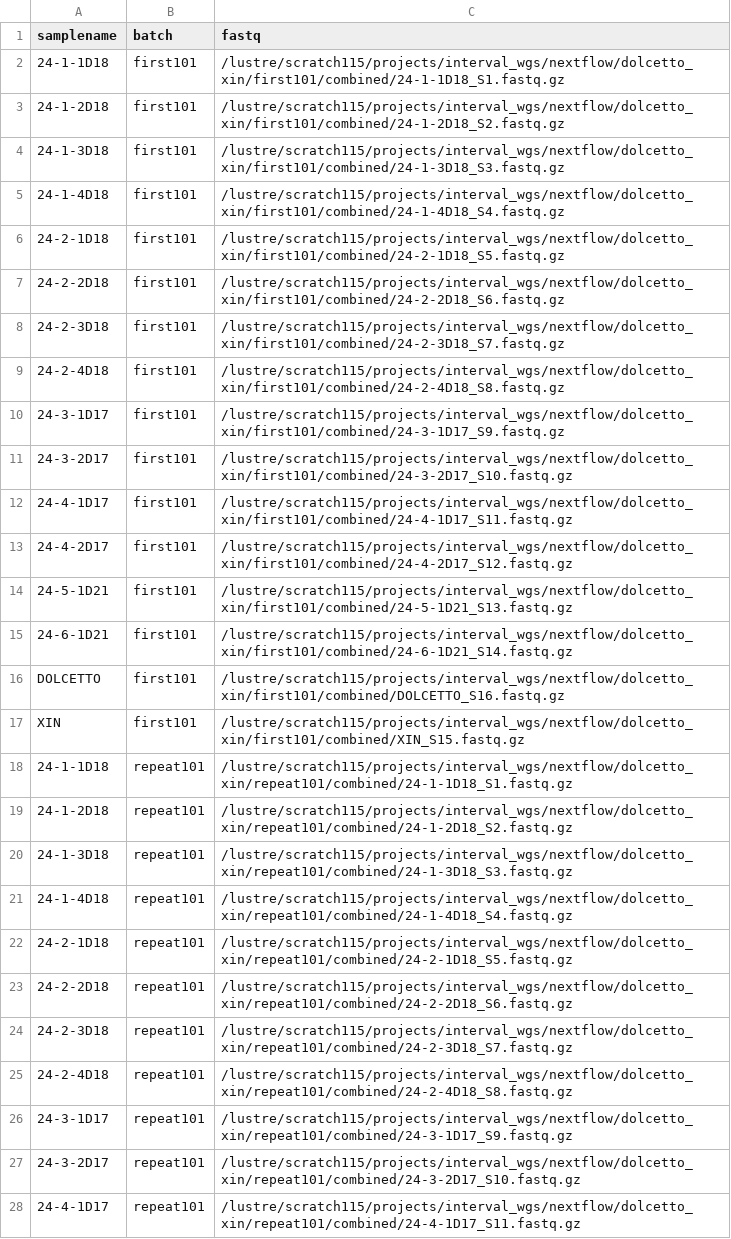
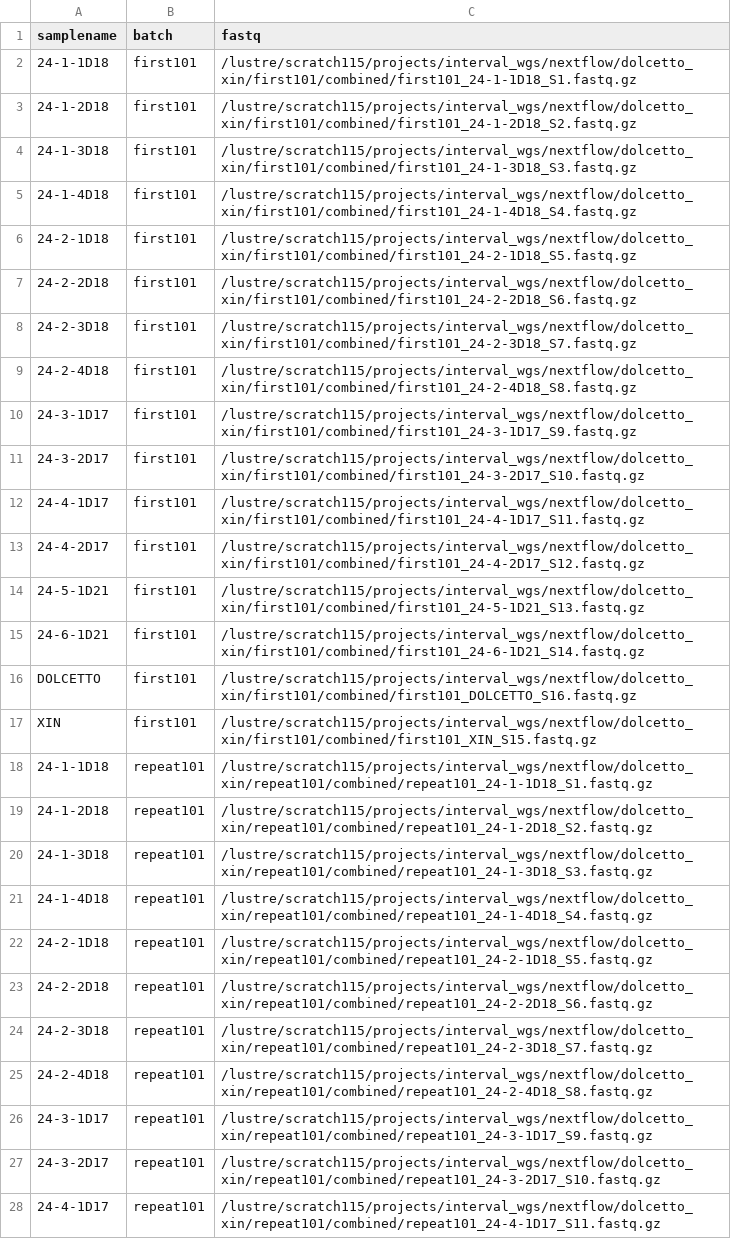
Before and after one commit to wtsi-hgi/nextflow-pipelines, a CSV file: inputs/crispr/walkup101_fastqs.csv, drawn as a sheet; only a part is shown; the diff covers the shown part only; the diff names each change by its address in the sheet, - before the commit and + after, or states it on an @@ line.

Commit message:
auto-git

```diff
--- a/inputs/crispr/walkup101_fastqs.csv
+++ b/inputs/crispr/walkup101_fastqs.csv
-C2 (fastq): /lustre/scratch115/projects/interval_wgs/nextflow/dolcetto_xin/first101/combined/24-1-1D18_S1.fastq.gz
+C2 (fastq): /lustre/scratch115/projects/interval_wgs/nextflow/dolcetto_xin/first101/combined/first101_24-1-1D18_S1.fastq.gz
-C3 (fastq): /lustre/scratch115/projects/interval_wgs/nextflow/dolcetto_xin/first101/combined/24-1-2D18_S2.fastq.gz
+C3 (fastq): /lustre/scratch115/projects/interval_wgs/nextflow/dolcetto_xin/first101/combined/first101_24-1-2D18_S2.fastq.gz
-C4 (fastq): /lustre/scratch115/projects/interval_wgs/nextflow/dolcetto_xin/first101/combined/24-1-3D18_S3.fastq.gz
+C4 (fastq): /lustre/scratch115/projects/interval_wgs/nextflow/dolcetto_xin/first101/combined/first101_24-1-3D18_S3.fastq.gz
-C5 (fastq): /lustre/scratch115/projects/interval_wgs/nextflow/dolcetto_xin/first101/combined/24-1-4D18_S4.fastq.gz
+C5 (fastq): /lustre/scratch115/projects/interval_wgs/nextflow/dolcetto_xin/first101/combined/first101_24-1-4D18_S4.fastq.gz
-C6 (fastq): /lustre/scratch115/projects/interval_wgs/nextflow/dolcetto_xin/first101/combined/24-2-1D18_S5.fastq.gz
+C6 (fastq): /lustre/scratch115/projects/interval_wgs/nextflow/dolcetto_xin/first101/combined/first101_24-2-1D18_S5.fastq.gz
-C7 (fastq): /lustre/scratch115/projects/interval_wgs/nextflow/dolcetto_xin/first101/combined/24-2-2D18_S6.fastq.gz
+C7 (fastq): /lustre/scratch115/projects/interval_wgs/nextflow/dolcetto_xin/first101/combined/first101_24-2-2D18_S6.fastq.gz
-C8 (fastq): /lustre/scratch115/projects/interval_wgs/nextflow/dolcetto_xin/first101/combined/24-2-3D18_S7.fastq.gz
+C8 (fastq): /lustre/scratch115/projects/interval_wgs/nextflow/dolcetto_xin/first101/combined/first101_24-2-3D18_S7.fastq.gz
-C9 (fastq): /lustre/scratch115/projects/interval_wgs/nextflow/dolcetto_xin/first101/combined/24-2-4D18_S8.fastq.gz
+C9 (fastq): /lustre/scratch115/projects/interval_wgs/nextflow/dolcetto_xin/first101/combined/first101_24-2-4D18_S8.fastq.gz
-C10 (fastq): /lustre/scratch115/projects/interval_wgs/nextflow/dolcetto_xin/first101/combined/24-3-1D17_S9.fastq.gz
+C10 (fastq): /lustre/scratch115/projects/interval_wgs/nextflow/dolcetto_xin/first101/combined/first101_24-3-1D17_S9.fastq.gz
-C11 (fastq): /lustre/scratch115/projects/interval_wgs/nextflow/dolcetto_xin/first101/combined/24-3-2D17_S10.fastq.gz
+C11 (fastq): /lustre/scratch115/projects/interval_wgs/nextflow/dolcetto_xin/first101/combined/first101_24-3-2D17_S10.fastq.gz
-C12 (fastq): /lustre/scratch115/projects/interval_wgs/nextflow/dolcetto_xin/first101/combined/24-4-1D17_S11.fastq.gz
+C12 (fastq): /lustre/scratch115/projects/interval_wgs/nextflow/dolcetto_xin/first101/combined/first101_24-4-1D17_S11.fastq.gz
-C13 (fastq): /lustre/scratch115/projects/interval_wgs/nextflow/dolcetto_xin/first101/combined/24-4-2D17_S12.fastq.gz
+C13 (fastq): /lustre/scratch115/projects/interval_wgs/nextflow/dolcetto_xin/first101/combined/first101_24-4-2D17_S12.fastq.gz
-C14 (fastq): /lustre/scratch115/projects/interval_wgs/nextflow/dolcetto_xin/first101/combined/24-5-1D21_S13.fastq.gz
+C14 (fastq): /lustre/scratch115/projects/interval_wgs/nextflow/dolcetto_xin/first101/combined/first101_24-5-1D21_S13.fastq.gz
-C15 (fastq): /lustre/scratch115/projects/interval_wgs/nextflow/dolcetto_xin/first101/combined/24-6-1D21_S14.fastq.gz
+C15 (fastq): /lustre/scratch115/projects/interval_wgs/nextflow/dolcetto_xin/first101/combined/first101_24-6-1D21_S14.fastq.gz
-C16 (fastq): /lustre/scratch115/projects/interval_wgs/nextflow/dolcetto_xin/first101/combined/DOLCETTO_S16.fastq.gz
+C16 (fastq): /lustre/scratch115/projects/interval_wgs/nextflow/dolcetto_xin/first101/combined/first101_DOLCETTO_S16.fastq.gz
-C17 (fastq): /lustre/scratch115/projects/interval_wgs/nextflow/dolcetto_xin/first101/combined/XIN_S15.fastq.gz
+C17 (fastq): /lustre/scratch115/projects/interval_wgs/nextflow/dolcetto_xin/first101/combined/first101_XIN_S15.fastq.gz
-C18 (fastq): /lustre/scratch115/projects/interval_wgs/nextflow/dolcetto_xin/repeat101/combined/24-1-1D18_S1.fastq.gz
+C18 (fastq): /lustre/scratch115/projects/interval_wgs/nextflow/dolcetto_xin/repeat101/combined/repeat101_24-1-1D18_S1.fastq.gz
-C19 (fastq): /lustre/scratch115/projects/interval_wgs/nextflow/dolcetto_xin/repeat101/combined/24-1-2D18_S2.fastq.gz
+C19 (fastq): /lustre/scratch115/projects/interval_wgs/nextflow/dolcetto_xin/repeat101/combined/repeat101_24-1-2D18_S2.fastq.gz
-C20 (fastq): /lustre/scratch115/projects/interval_wgs/nextflow/dolcetto_xin/repeat101/combined/24-1-3D18_S3.fastq.gz
+C20 (fastq): /lustre/scratch115/projects/interval_wgs/nextflow/dolcetto_xin/repeat101/combined/repeat101_24-1-3D18_S3.fastq.gz
-C21 (fastq): /lustre/scratch115/projects/interval_wgs/nextflow/dolcetto_xin/repeat101/combined/24-1-4D18_S4.fastq.gz
+C21 (fastq): /lustre/scratch115/projects/interval_wgs/nextflow/dolcetto_xin/repeat101/combined/repeat101_24-1-4D18_S4.fastq.gz
-C22 (fastq): /lustre/scratch115/projects/interval_wgs/nextflow/dolcetto_xin/repeat101/combined/24-2-1D18_S5.fastq.gz
+C22 (fastq): /lustre/scratch115/projects/interval_wgs/nextflow/dolcetto_xin/repeat101/combined/repeat101_24-2-1D18_S5.fastq.gz
-C23 (fastq): /lustre/scratch115/projects/interval_wgs/nextflow/dolcetto_xin/repeat101/combined/24-2-2D18_S6.fastq.gz
+C23 (fastq): /lustre/scratch115/projects/interval_wgs/nextflow/dolcetto_xin/repeat101/combined/repeat101_24-2-2D18_S6.fastq.gz
-C24 (fastq): /lustre/scratch115/projects/interval_wgs/nextflow/dolcetto_xin/repeat101/combined/24-2-3D18_S7.fastq.gz
+C24 (fastq): /lustre/scratch115/projects/interval_wgs/nextflow/dolcetto_xin/repeat101/combined/repeat101_24-2-3D18_S7.fastq.gz
-C25 (fastq): /lustre/scratch115/projects/interval_wgs/nextflow/dolcetto_xin/repeat101/combined/24-2-4D18_S8.fastq.gz
+C25 (fastq): /lustre/scratch115/projects/interval_wgs/nextflow/dolcetto_xin/repeat101/combined/repeat101_24-2-4D18_S8.fastq.gz
-C26 (fastq): /lustre/scratch115/projects/interval_wgs/nextflow/dolcetto_xin/repeat101/combined/24-3-1D17_S9.fastq.gz
+C26 (fastq): /lustre/scratch115/projects/interval_wgs/nextflow/dolcetto_xin/repeat101/combined/repeat101_24-3-1D17_S9.fastq.gz
-C27 (fastq): /lustre/scratch115/projects/interval_wgs/nextflow/dolcetto_xin/repeat101/combined/24-3-2D17_S10.fastq.gz
+C27 (fastq): /lustre/scratch115/projects/interval_wgs/nextflow/dolcetto_xin/repeat101/combined/repeat101_24-3-2D17_S10.fastq.gz
-C28 (fastq): /lustre/scratch115/projects/interval_wgs/nextflow/dolcetto_xin/repeat101/combined/24-4-1D17_S11.fastq.gz
+C28 (fastq): /lustre/scratch115/projects/interval_wgs/nextflow/dolcetto_xin/repeat101/combined/repeat101_24-4-1D17_S11.fastq.gz
```
Also changed, not shown: 5 edited cells elsewhere in this file.
